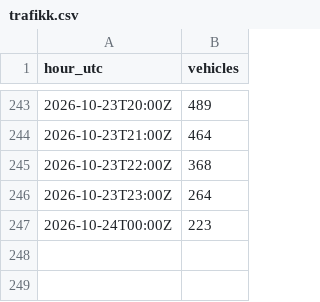
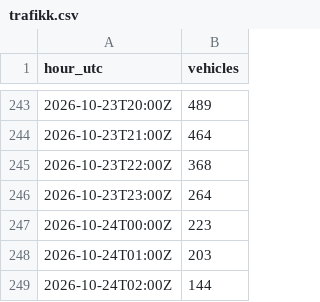
Before and after one commit to Laboratoriet/animatus, a CSV file: melvin/verksted/rommet/trafikk.csv, drawn as a sheet; only a part is shown, gaps mark what is left out.

```diff
--- a/melvin/verksted/rommet/trafikk.csv
+++ b/melvin/verksted/rommet/trafikk.csv
@@ -247 +247,3 @@ hour_utc,vehicles
 2026-10-24T00:00Z,223
+2026-10-24T01:00Z,203
+2026-10-24T02:00Z,144
```
Also changed, not shown: melvin/verksted/rommet/logg.csv, 3 other files.
